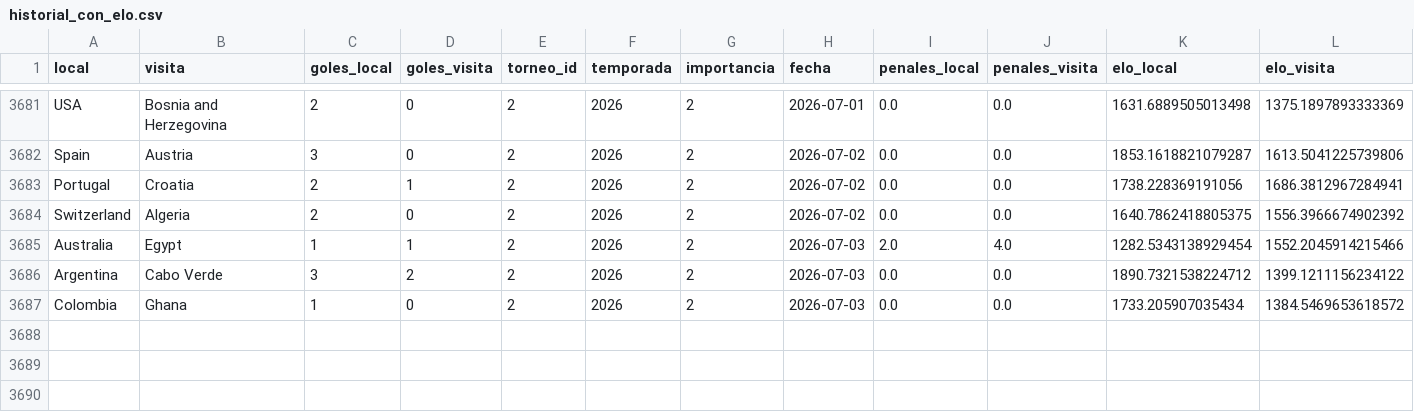
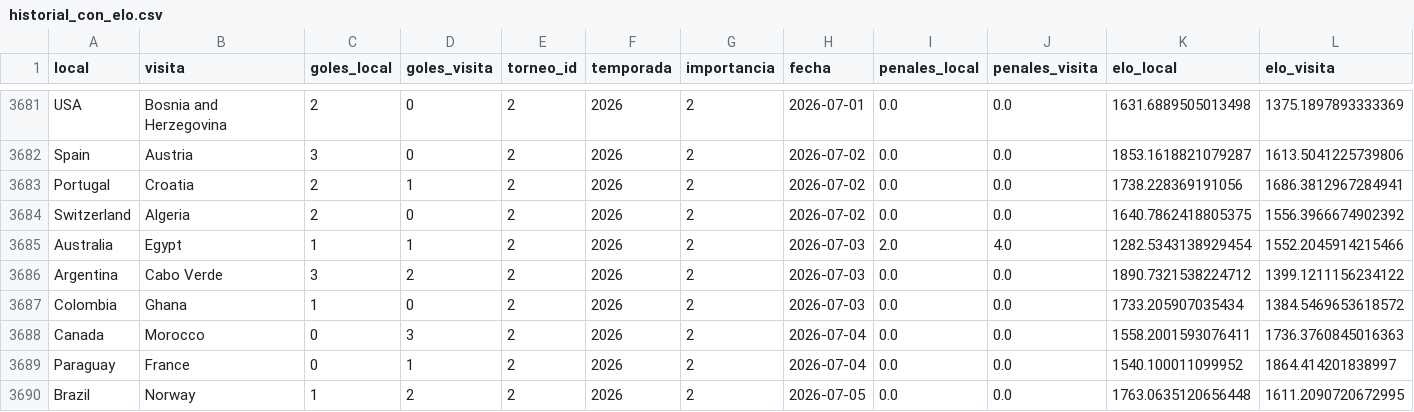
Before and after one commit to pepinosauriodmg-byte/Predecir-partidos, a CSV file: historial_con_elo.csv, drawn as a sheet; only a part is shown, gaps mark what is left out; the diff names each change by its address in the sheet, - before the commit and + after, or states it on an @@ line.

```diff
--- a/historial_con_elo.csv
+++ b/historial_con_elo.csv
+row 3688: Canada | Morocco | 0 | 3 | 2 | 2026 | 2 | 2026-07-04 | 0.0 | 0.0 | 1558.2001593076411 | 1736.3760845016363
+row 3689: Paraguay | France | 0 | 1 | 2 | 2026 | 2 | 2026-07-04 | 0.0 | 0.0 | 1540.100011099952 | 1864.414201838997
+row 3690: Brazil | Norway | 1 | 2 | 2 | 2026 | 2 | 2026-07-05 | 0.0 | 0.0 | 1763.0635120656448 | 1611.2090720672995
```
Also changed, not shown: partidos_manuales.csv, ranking_elo_vivo.csv, 2 other files.
